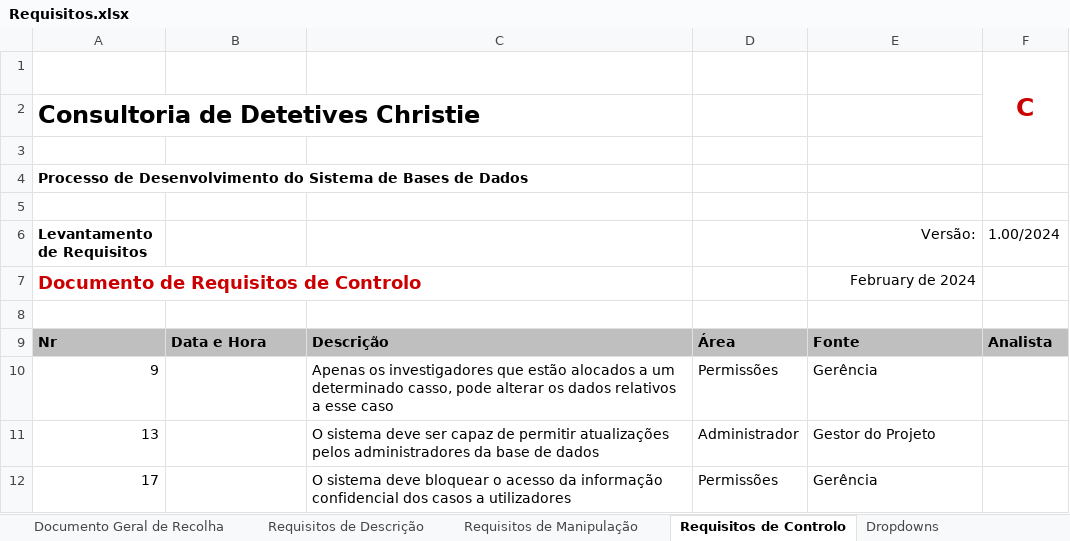
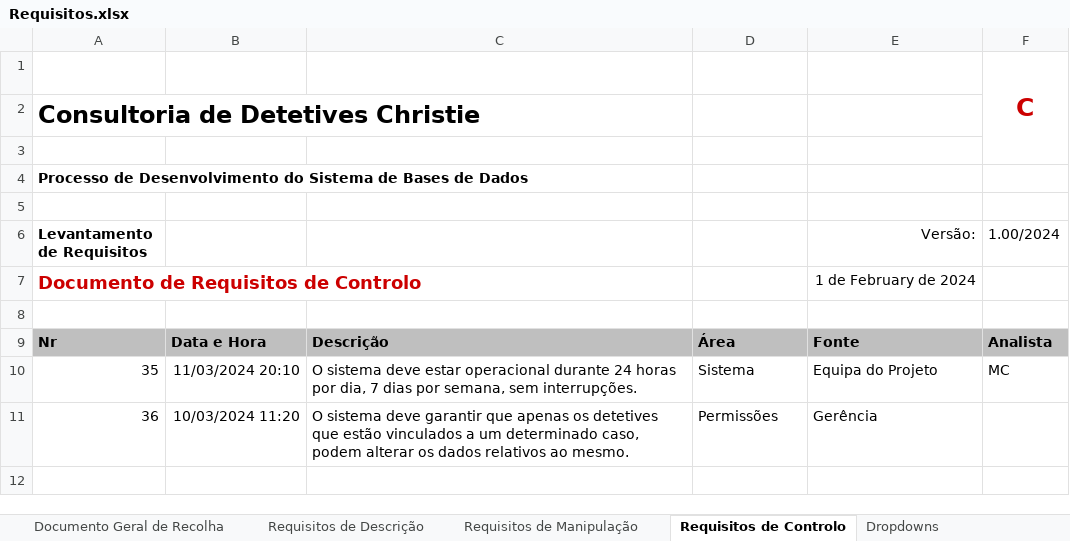
Before and after one commit to Afonso-santos/DataBase, an Excel workbook: requisitos/Requisitos.xlsx, sheet Requisitos de Controlo, drawn as a sheet; values as stored, in another font and other column widths than the file's, no borders; charts and pictures and conditional formats and table styles not drawn; removed rows and columns are numbered as before the commit, all else as after; the diff names each change by its address in the sheet, - before the commit and + after, or states it on an @@ line.

Commit message:
Update requisitos/Requisitos.xlsx

```diff
--- a/requisitos/Requisitos.xlsx (sheet Requisitos de Controlo)
+++ b/requisitos/Requisitos.xlsx (sheet Requisitos de Controlo)
-E7 (Versão:): February de 2024
+E7 (Versão:): 1 de February de 2024
-row 10: 9 |  | Apenas os investigadores que estão alocados a um determinado casso, pode alterar os dados relativos a esse caso | Permissões | Gerência
-row 11: 13 |  | O sistema deve ser capaz de permitir atualizações pelos administradores da base de dados | Administrador | Gestor do Projeto
-row 12: 17 |  | O sistema deve bloquear o acesso da informação confidencial dos casos a utilizadores | Permissões | Gerência
+row 10: 35 | 11/03/2024 20:10 | O sistema deve estar operacional durante 24 horas por dia, 7 dias por semana, sem interrupções. | Sistema | Equipa do Projeto | MC
+row 11: 36 | 10/03/2024 11:20 | O sistema deve garantir que apenas os detetives que estão vinculados a um determinado caso, podem alterar os dados relativos ao mesmo. | Permissões | Gerência
```
Also changed, not shown: sheet Documento Geral de Recolha, sheet Requisitos de Descrição, sheet Requisitos de Manipulação, sheet Dropdowns, formulas that keep their value.
